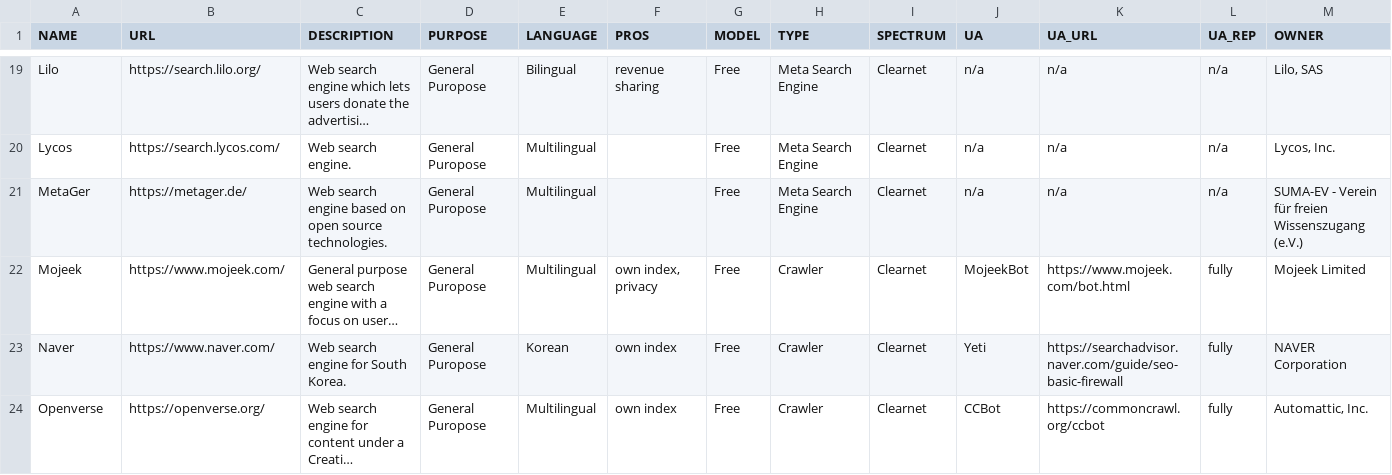
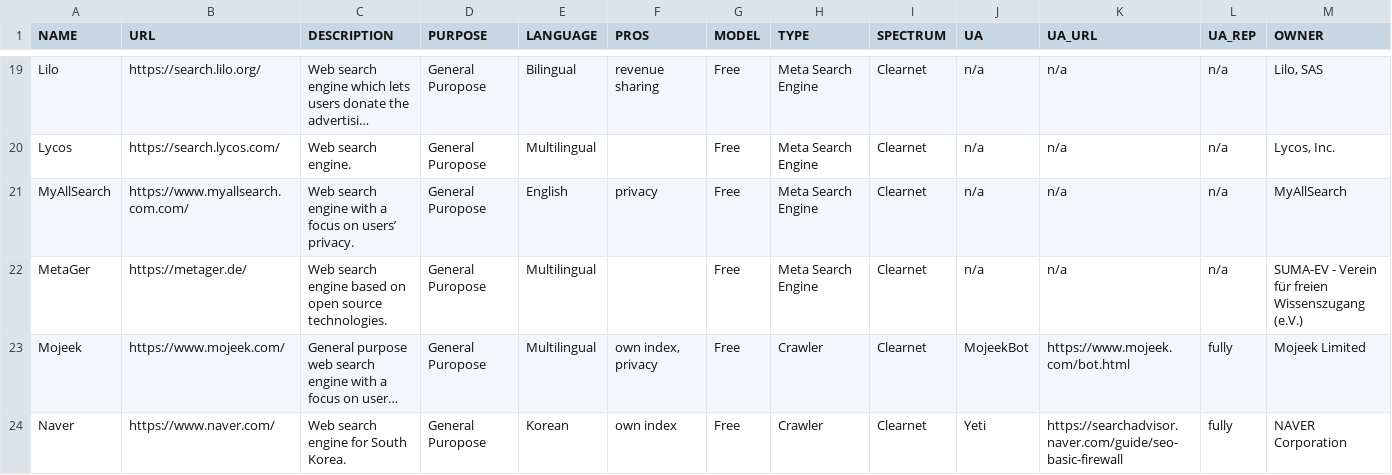
Before and after one commit to ditig-com/web-search-engines, a CSV file: search-engines.csv, drawn as a sheet; only a part is shown, gaps mark what is left out; the shorter side is filled out with more unchanged rows; long unchanged cells end in …; rows hold the shown columns only; the diff names each change by its address in the sheet, - before the commit and + after, or states it on an @@ line.

Commit message:
Update search-engines.csv
Added MyAllSearch.com

```diff
--- a/search-engines.csv
+++ b/search-engines.csv
+row 21: MyAllSearch | https://www.myallsearch.com.com/ | Web search engine with a focus on users’ privacy. | General Puropose | English | privacy | Free | Meta Search Engine | Clearnet | n/a | n/a | n/a | MyAllSearch
```
